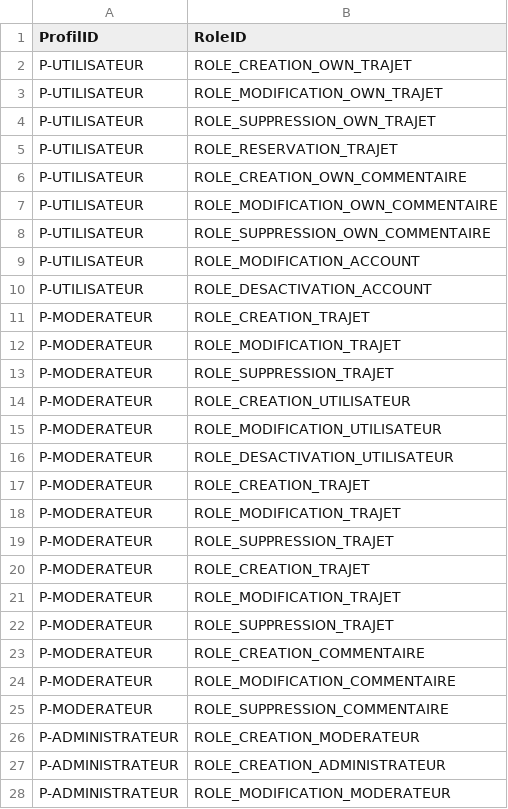
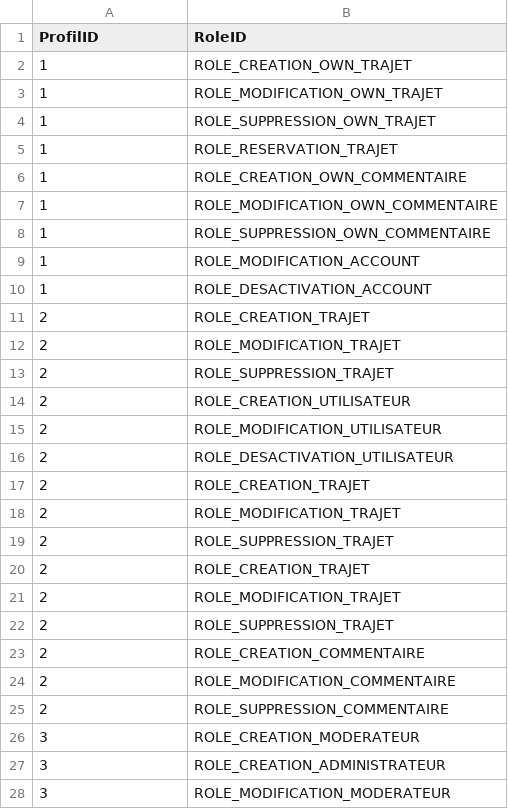
Before and after one commit to dleguis/carpooling, a CSV file: carpooling-domaine/src/main/resources/liquibase/data/profil-role.csv, drawn as a sheet; only a part is shown; the diff covers the shown part only.

Commit message:
Init roles, profils premier TU

```diff
--- a/carpooling-domaine/src/main/resources/liquibase/data/profil-role.csv
+++ b/carpooling-domaine/src/main/resources/liquibase/data/profil-role.csv
@@ -1,28 +1,28 @@
 ProfilID,RoleID
-P-UTILISATEUR,ROLE_CREATION_OWN_TRAJET
-P-UTILISATEUR,ROLE_MODIFICATION_OWN_TRAJET
-P-UTILISATEUR,ROLE_SUPPRESSION_OWN_TRAJET
-P-UTILISATEUR,ROLE_RESERVATION_TRAJET
-P-UTILISATEUR,ROLE_CREATION_OWN_COMMENTAIRE
-P-UTILISATEUR,ROLE_MODIFICATION_OWN_COMMENTAIRE
-P-UTILISATEUR,ROLE_SUPPRESSION_OWN_COMMENTAIRE
-P-UTILISATEUR,ROLE_MODIFICATION_ACCOUNT
-P-UTILISATEUR,ROLE_DESACTIVATION_ACCOUNT
-P-MODERATEUR,ROLE_CREATION_TRAJET
-P-MODERATEUR,ROLE_MODIFICATION_TRAJET
-P-MODERATEUR,ROLE_SUPPRESSION_TRAJET
-P-MODERATEUR,ROLE_CREATION_UTILISATEUR
-P-MODERATEUR,ROLE_MODIFICATION_UTILISATEUR
-P-MODERATEUR,ROLE_DESACTIVATION_UTILISATEUR
-P-MODERATEUR,ROLE_CREATION_TRAJET
-P-MODERATEUR,ROLE_MODIFICATION_TRAJET
-P-MODERATEUR,ROLE_SUPPRESSION_TRAJET
-P-MODERATEUR,ROLE_CREATION_TRAJET
-P-MODERATEUR,ROLE_MODIFICATION_TRAJET
-P-MODERATEUR,ROLE_SUPPRESSION_TRAJET
-P-MODERATEUR,ROLE_CREATION_COMMENTAIRE
-P-MODERATEUR,ROLE_MODIFICATION_COMMENTAIRE
-P-MODERATEUR,ROLE_SUPPRESSION_COMMENTAIRE
-P-ADMINISTRATEUR,ROLE_CREATION_MODERATEUR
-P-ADMINISTRATEUR,ROLE_CREATION_ADMINISTRATEUR
-P-ADMINISTRATEUR,ROLE_MODIFICATION_MODERATEUR
+1,ROLE_CREATION_OWN_TRAJET
+1,ROLE_MODIFICATION_OWN_TRAJET
+1,ROLE_SUPPRESSION_OWN_TRAJET
+1,ROLE_RESERVATION_TRAJET
+1,ROLE_CREATION_OWN_COMMENTAIRE
+1,ROLE_MODIFICATION_OWN_COMMENTAIRE
+1,ROLE_SUPPRESSION_OWN_COMMENTAIRE
+1,ROLE_MODIFICATION_ACCOUNT
+1,ROLE_DESACTIVATION_ACCOUNT
+2,ROLE_CREATION_TRAJET
+2,ROLE_MODIFICATION_TRAJET
+2,ROLE_SUPPRESSION_TRAJET
+2,ROLE_CREATION_UTILISATEUR
+2,ROLE_MODIFICATION_UTILISATEUR
+2,ROLE_DESACTIVATION_UTILISATEUR
+2,ROLE_CREATION_TRAJET
+2,ROLE_MODIFICATION_TRAJET
+2,ROLE_SUPPRESSION_TRAJET
+2,ROLE_CREATION_TRAJET
+2,ROLE_MODIFICATION_TRAJET
+2,ROLE_SUPPRESSION_TRAJET
+2,ROLE_CREATION_COMMENTAIRE
+2,ROLE_MODIFICATION_COMMENTAIRE
+2,ROLE_SUPPRESSION_COMMENTAIRE
+3,ROLE_CREATION_MODERATEUR
+3,ROLE_CREATION_ADMINISTRATEUR
+3,ROLE_MODIFICATION_MODERATEUR
```
Also changed, not shown: 3 edited cells elsewhere in this file, carpooling-domaine/src/main/resources/liquibase/data/role.csv, 8 other files.
